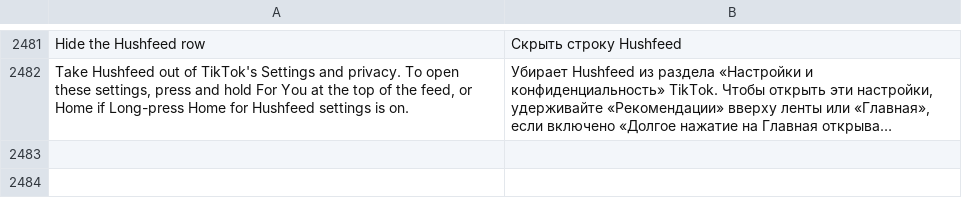
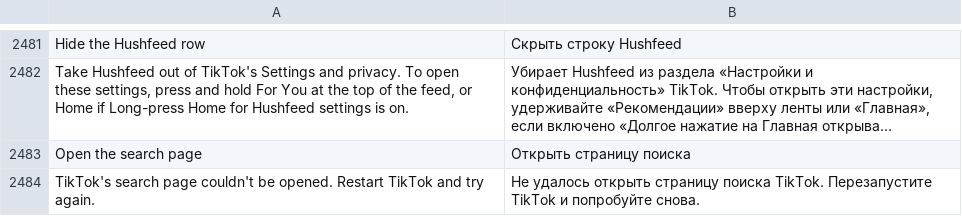
Before and after one commit to Nezumi-2711/HushFeed, a TSV file: extensions/tiktok/src/main/l10n/ru.tsv, drawn as a sheet; only a part is shown, gaps mark what is left out; long unchanged cells end in …; the diff names each change by its address in the sheet, - before the commit and + after, or states it on an @@ line.

Commit message:
feat(gestures): open TikTok's search page from Double tap or Long press
Hide feed search button takes the button away, so the gesture keeps a
way to Search. It sends TikTok's own search link to its blank page.

Refs #251

```diff
--- a/extensions/tiktok/src/main/l10n/ru.tsv
+++ b/extensions/tiktok/src/main/l10n/ru.tsv
+row 2483: Open the search page | Открыть страницу поиска
+row 2484: TikTok's search page couldn't be opened. Restart TikTok and try again. | Не удалось открыть страницу поиска TikTok. Перезапустите TikTok и попробуйте снова.
```
Also changed, not shown: extensions/tiktok/src/main/l10n/az.tsv, extensions/tiktok/src/main/l10n/de.tsv, 21 other files.
